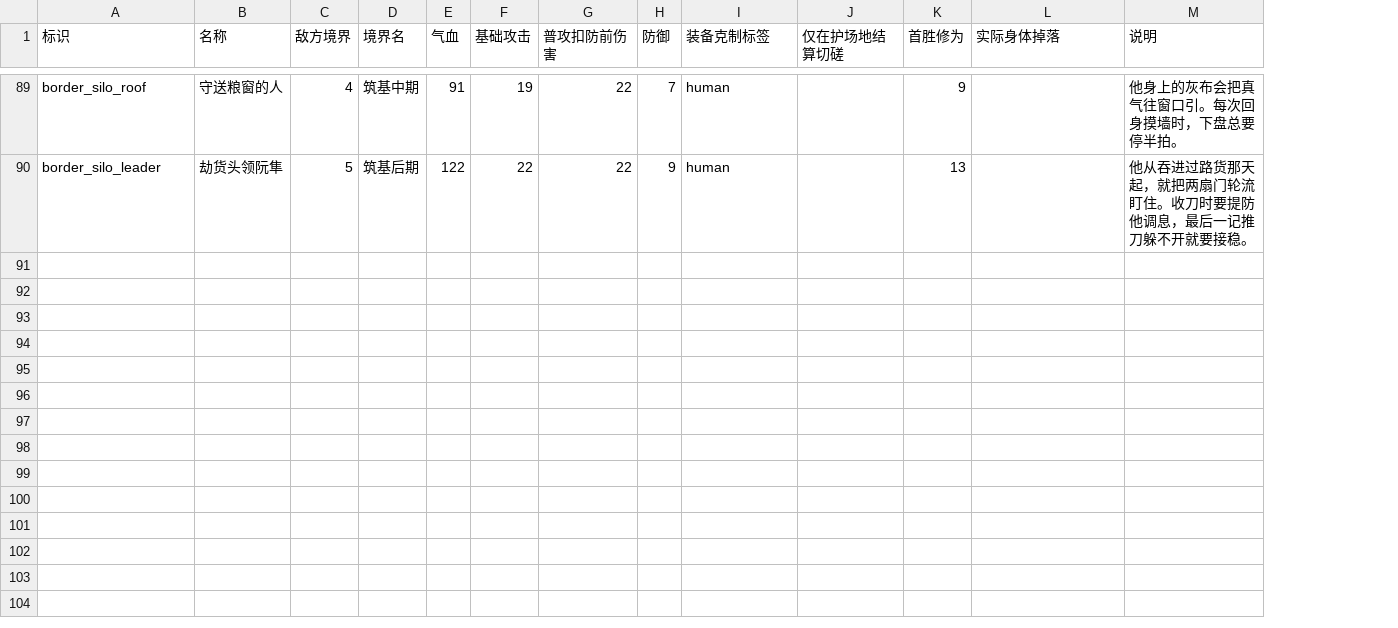
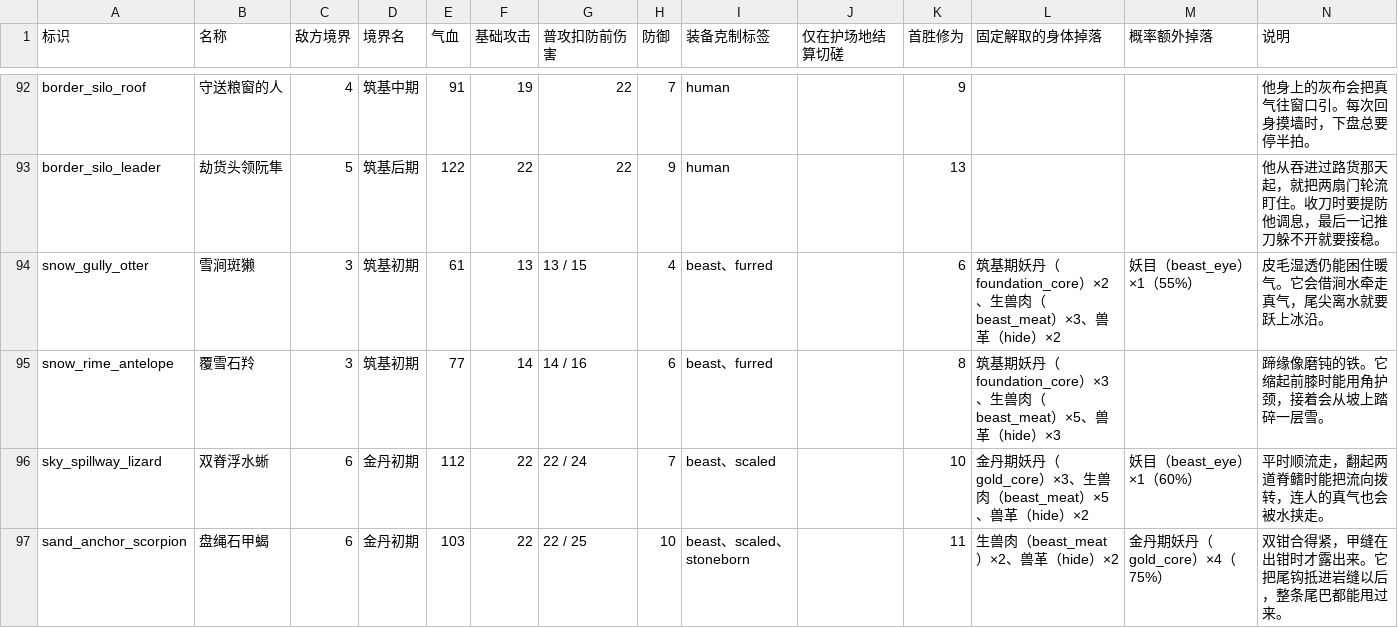
Before and after one commit to morimox/wilds-of-the-veil, a CSV file: docs/tables/enemies.csv, drawn as a sheet; only a part is shown, gaps mark what is left out; the diff covers the shown part only; the diff names each change by its address in the sheet, - before the commit and + after, or states it on an @@ line.

```diff
--- a/docs/tables/enemies.csv
+++ b/docs/tables/enemies.csv
+column M (概率额外掉落), empty
-L1: 实际身体掉落
+L1: 固定解取的身体掉落
+row 94: snow_gully_otter | 雪涧斑獭 | 3 | 筑基初期 | 61 | 13 | 13 / 15 | 4 | beast、furred |  | 6 | 筑基期妖丹（foundation_core）×2、生兽肉（beast_meat）×3、兽革（hide）×2 | 妖目（beast_eye）×1（55%） | 皮毛湿透仍能困住暖气。它会借涧水牵走真气，尾尖离水就要跃上冰沿。
+row 95: snow_rime_antelope | 覆雪石羚 | 3 | 筑基初期 | 77 | 14 | 14 / 16 | 6 | beast、furred |  | 8 | 筑基期妖丹（foundation_core）×3、生兽肉（beast_meat）×5、兽革（hide）×3 |  | 蹄缘像磨钝的铁。它缩起前膝时能用角护颈，接着会从坡上踏碎一层雪。
+row 96: sky_spillway_lizard | 双脊浮水蜥 | 6 | 金丹初期 | 112 | 22 | 22 / 24 | 7 | beast、scaled |  | 10 | 金丹期妖丹（gold_core）×3、生兽肉（beast_meat）×5、兽革（hide）×2 | 妖目（beast_eye）×1（60%） | 平时顺流走，翻起两道脊鳍时能把流向拨转，连人的真气也会被水挟走。
+row 97: sand_anchor_scorpion | 盘绳石甲蝎 | 6 | 金丹初期 | 103 | 22 | 22 / 25 | 10 | beast、scaled、stoneborn |  | 11 | 生兽肉（beast_meat）×2、兽革（hide）×2 | 金丹期妖丹（gold_core）×4（75%） | 双钳合得紧，甲缝在出钳时才露出来。它把尾钩抵进岩缝以后，整条尾巴都能甩过来。
```
Also changed, not shown: 6 added rows and 5 edited cells elsewhere in this file, docs/tables/enemy-intents.csv, docs/tables/event-choices.csv, 40 other files.
